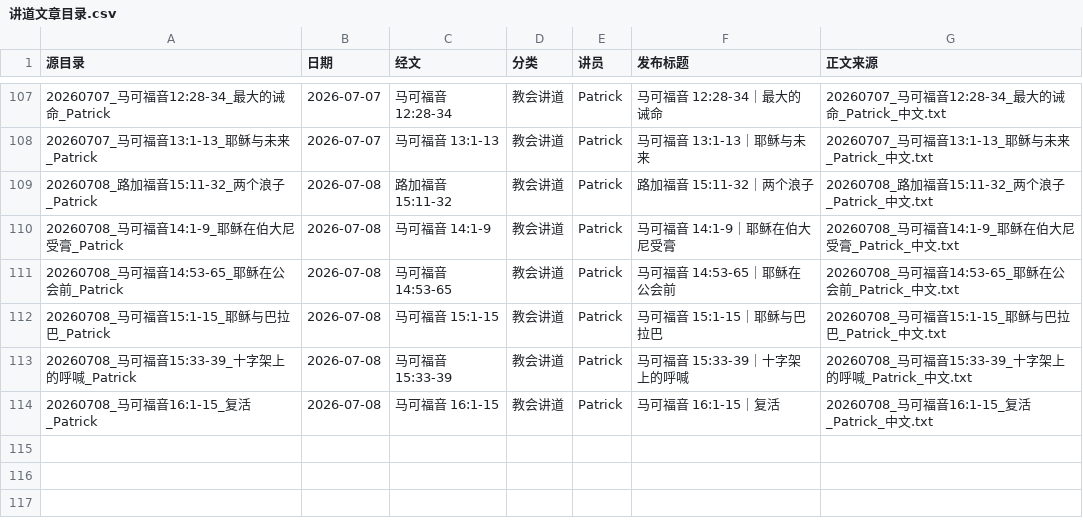
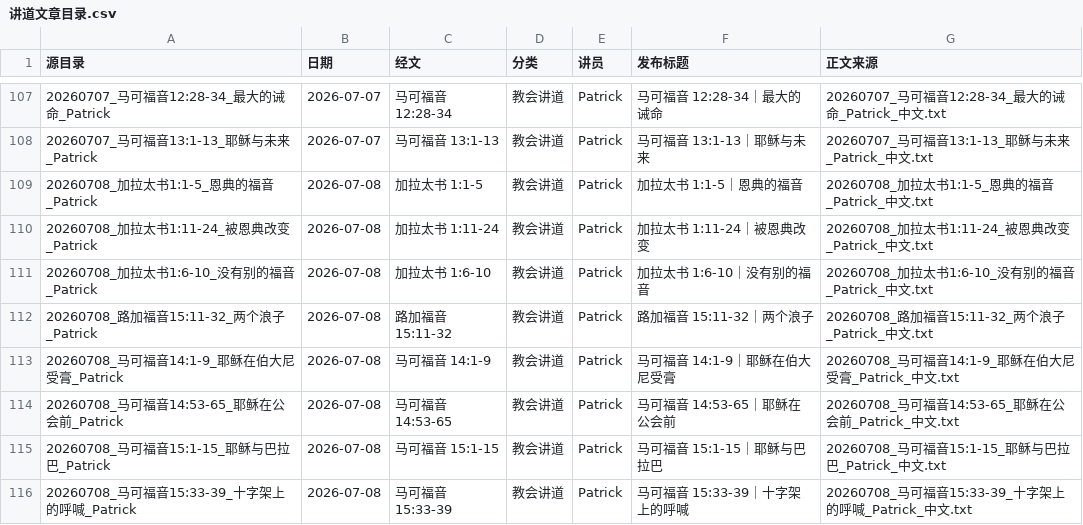
Before and after one commit to Ronnie0229/Ronnie0229.github.io, a CSV file: docs/内容整理报告/讲道文章目录.csv, drawn as a sheet; only a part is shown, gaps mark what is left out; the shorter side is filled out with more unchanged rows; the diff names each change by its address in the sheet, - before the commit and + after, or states it on an @@ line.

```diff
--- a/docs/内容整理报告/讲道文章目录.csv
+++ b/docs/内容整理报告/讲道文章目录.csv
+row 109: 20260708_加拉太书1:1-5_恩典的福音_Patrick | 2026-07-08 | 加拉太书 1:1-5 | 教会讲道 | Patrick | 加拉太书 1:1-5｜恩典的福音 | 20260708_加拉太书1:1-5_恩典的福音_Patrick_中文.txt
+row 110: 20260708_加拉太书1:11-24_被恩典改变_Patrick | 2026-07-08 | 加拉太书 1:11-24 | 教会讲道 | Patrick | 加拉太书 1:11-24｜被恩典改变 | 20260708_加拉太书1:11-24_被恩典改变_Patrick_中文.txt
+row 111: 20260708_加拉太书1:6-10_没有别的福音_Patrick | 2026-07-08 | 加拉太书 1:6-10 | 教会讲道 | Patrick | 加拉太书 1:6-10｜没有别的福音 | 20260708_加拉太书1:6-10_没有别的福音_Patrick_中文.txt
```
Also changed, not shown: docs/内容整理报告/sermon-import-registry.csv, 6 other files.
